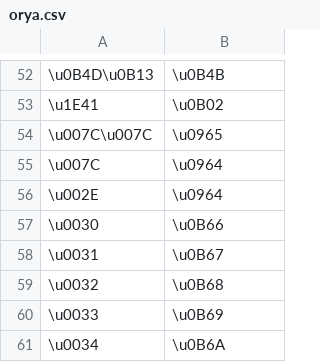
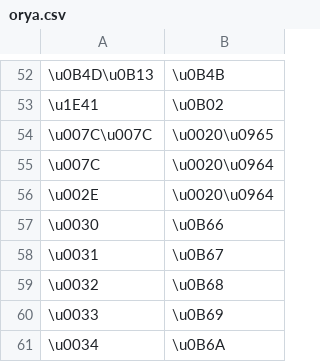
Before and after one commit to paa-li/conv, a CSV file: orya.csv, drawn as a sheet; only a part is shown, gaps mark what is left out.

Commit message:
Added space before dandas

```diff
--- a/orya.csv
+++ b/orya.csv
@@ -53,5 +53,5 @@
 \u1E41,\u0B02
-\u007C\u007C,\u0965
-\u007C,\u0964
-\u002E,\u0964
+\u007C\u007C,\u0020\u0965
+\u007C,\u0020\u0964
+\u002E,\u0020\u0964
 \u0030,\u0B66
```
